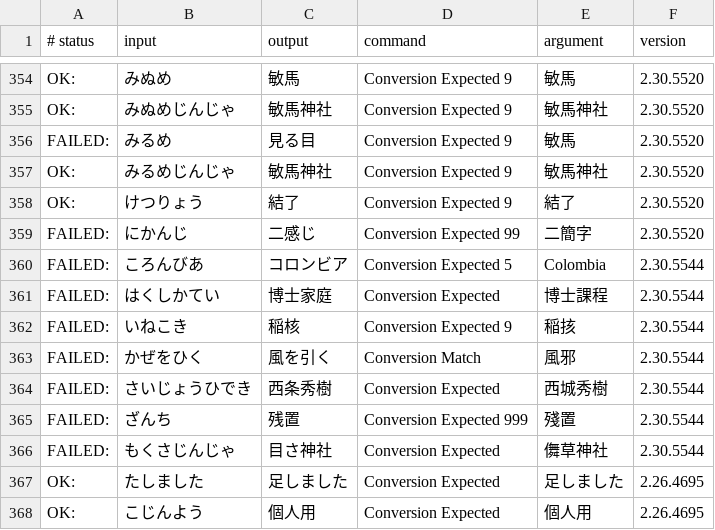
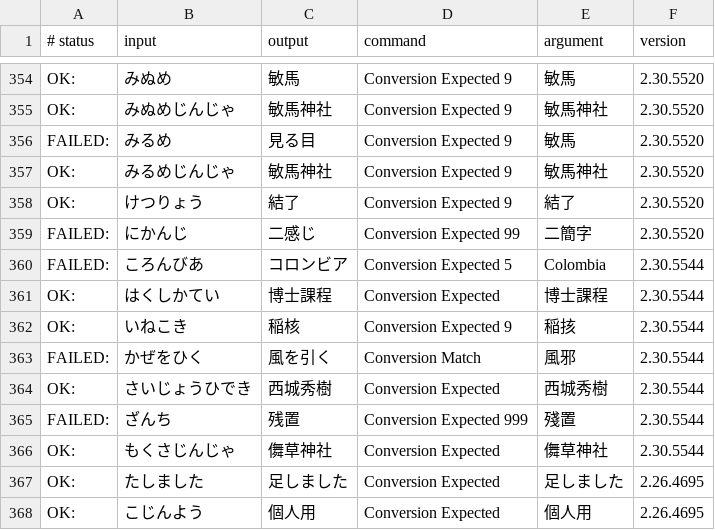
Before and after one commit to google/mozc, a TSV file: src/data/dictionary_oss/evaluation.tsv, drawn as a sheet; only a part is shown, gaps mark what is left out.

```diff
--- a/src/data/dictionary_oss/evaluation.tsv
+++ b/src/data/dictionary_oss/evaluation.tsv
@@ -360,8 +360,8 @@ FAILED:	にかんじ	二感じ	Conversion Expected 99	二簡字	2.30.5520
 FAILED:	ころんびあ	コロンビア	Conversion Expected 5	Colombia	2.30.5544
-FAILED:	はくしかてい	博士家庭	Conversion Expected	博士課程	2.30.5544
-FAILED:	いねこき	稲核	Conversion Expected 9	稲㧡	2.30.5544
+OK:	はくしかてい	博士課程	Conversion Expected	博士課程	2.30.5544
+OK:	いねこき	稲核	Conversion Expected 9	稲㧡	2.30.5544
 FAILED:	かぜをひく	風を引く	Conversion Match	風邪	2.30.5544
-FAILED:	さいじょうひでき	西条秀樹	Conversion Expected	西城秀樹	2.30.5544
+OK:	さいじょうひでき	西城秀樹	Conversion Expected	西城秀樹	2.30.5544
 FAILED:	ざんち	残置	Conversion Expected 999	殘置	2.30.5544
-FAILED:	もくさじんじゃ	目さ神社	Conversion Expected	儛草神社	2.30.5544
+OK:	もくさじんじゃ	儛草神社	Conversion Expected	儛草神社	2.30.5544
 OK:	たしました	足しました	Conversion Expected	足しました	2.26.4695
```
Also changed, not shown: src/data/dictionary_manual/places.tsv, src/data/dictionary_manual/words.tsv, 1 other file.
